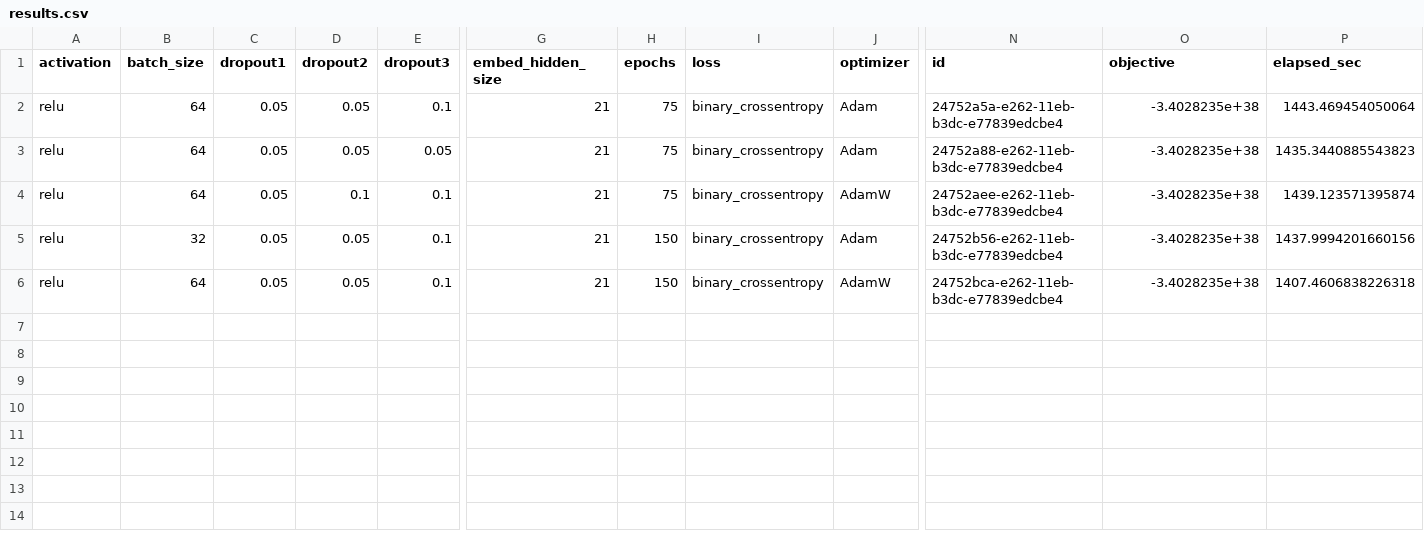
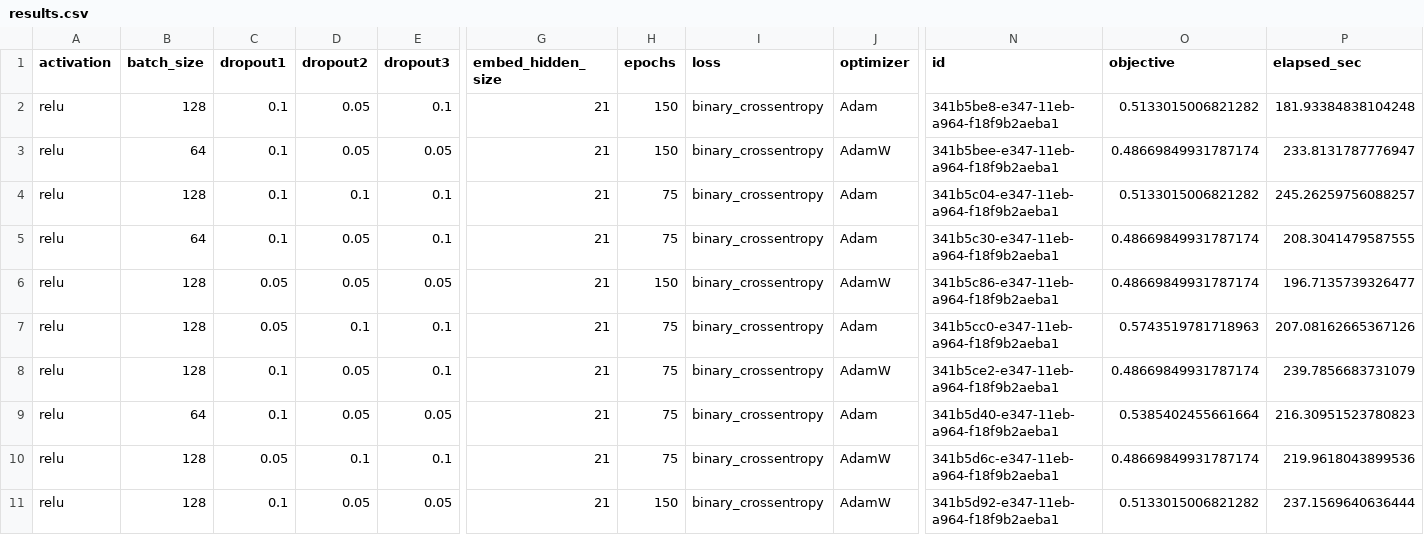
Before and after one commit to Z223I/deephyper, a CSV file: model1/model1/m1_hps/results.csv, drawn as a sheet; only a part is shown, gaps mark what is left out; addresses are those after the commit; rows hold the shown columns only; the diff names each change by its address in the sheet, - before the commit and + after, or states it on an @@ line.

```diff
--- a/model1/model1/m1_hps/results.csv
+++ b/model1/model1/m1_hps/results.csv
+row 2: relu | 128 | 0.1 | 0.05 | 0.1 | 21 | 150 | binary_crossentropy | Adam | 341b5be8-e347-11eb-a964-f18f9b2aeba1 | 0.5133015006821282 | 181.93384838104248
+row 3: relu | 64 | 0.1 | 0.05 | 0.05 | 21 | 150 | binary_crossentropy | AdamW | 341b5bee-e347-11eb-a964-f18f9b2aeba1 | 0.48669849931787174 | 233.8131787776947
+row 4: relu | 128 | 0.1 | 0.1 | 0.1 | 21 | 75 | binary_crossentropy | Adam | 341b5c04-e347-11eb-a964-f18f9b2aeba1 | 0.5133015006821282 | 245.26259756088257
-C5 (dropout1): 0.05
+C5 (dropout1): 0.1
-N5 (id): 24752a5a-e262-11eb-b3dc-e77839edcbe4
+N5 (id): 341b5c30-e347-11eb-a964-f18f9b2aeba1
-O5:O6 (objective): -3.4028235e+38
+O5:O6 (objective): 0.48669849931787174
-P5 (elapsed_sec): 1443.469454050064
+P5 (elapsed_sec): 208.3041479587555
-B6:B7 (batch_size): 64
+B6:B7 (batch_size): 128
-H6 (epochs): 75
+H6 (epochs): 150
-J6 (optimizer): Adam
+J6 (optimizer): AdamW
-N6 (id): 24752a88-e262-11eb-b3dc-e77839edcbe4
+N6 (id): 341b5c86-e347-11eb-a964-f18f9b2aeba1
-P6 (elapsed_sec): 1435.3440885543823
+P6 (elapsed_sec): 196.7135739326477
-J7 (optimizer): AdamW
+J7 (optimizer): Adam
-N7 (id): 24752aee-e262-11eb-b3dc-e77839edcbe4
+N7 (id): 341b5cc0-e347-11eb-a964-f18f9b2aeba1
-O7 (objective): -3.4028235e+38
+O7 (objective): 0.5743519781718963
-P7 (elapsed_sec): 1439.123571395874
+P7 (elapsed_sec): 207.08162665367126
-B8 (batch_size): 32
+B8 (batch_size): 128
-C8 (dropout1): 0.05
+C8 (dropout1): 0.1
-H8 (epochs): 150
+H8 (epochs): 75
-J8 (optimizer): Adam
+J8 (optimizer): AdamW
-N8 (id): 24752b56-e262-11eb-b3dc-e77839edcbe4
+N8 (id): 341b5ce2-e347-11eb-a964-f18f9b2aeba1
-O8 (objective): -3.4028235e+38
+O8 (objective): 0.48669849931787174
-P8 (elapsed_sec): 1437.9994201660156
+P8 (elapsed_sec): 239.7856683731079
+row 9: relu | 64 | 0.1 | 0.05 | 0.05 | 21 | 75 | binary_crossentropy | Adam | 341b5d40-e347-11eb-a964-f18f9b2aeba1 | 0.5385402455661664 | 216.30951523780823
-B10 (batch_size): 64
+B10 (batch_size): 128
-D10 (dropout2): 0.05
+D10 (dropout2): 0.1
-H10 (epochs): 150
+H10 (epochs): 75
-N10 (id): 24752bca-e262-11eb-b3dc-e77839edcbe4
+N10 (id): 341b5d6c-e347-11eb-a964-f18f9b2aeba1
-O10 (objective): -3.4028235e+38
+O10 (objective): 0.48669849931787174
-P10 (elapsed_sec): 1407.4606838226318
+P10 (elapsed_sec): 219.9618043899536
+row 11: relu | 128 | 0.1 | 0.05 | 0.05 | 21 | 150 | binary_crossentropy | AdamW | 341b5d92-e347-11eb-a964-f18f9b2aeba1 | 0.5133015006821282 | 237.1569640636444
```
Also changed, not shown: 1 other file.
